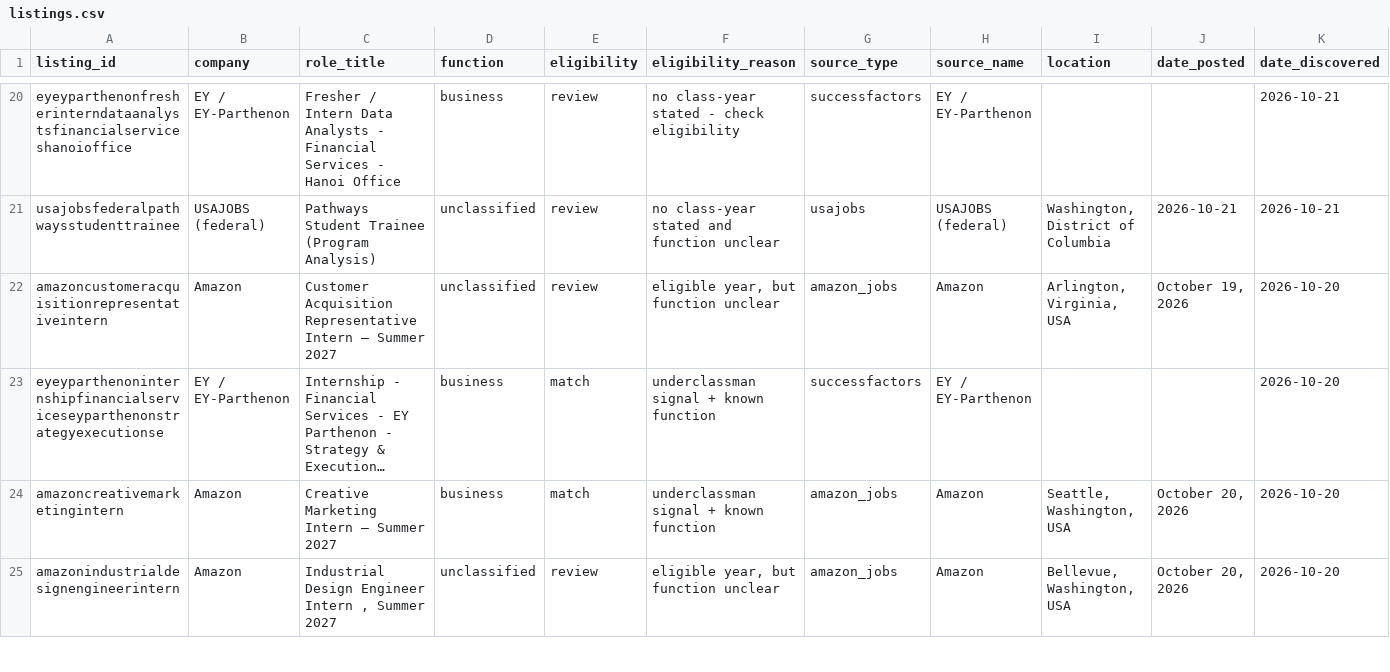
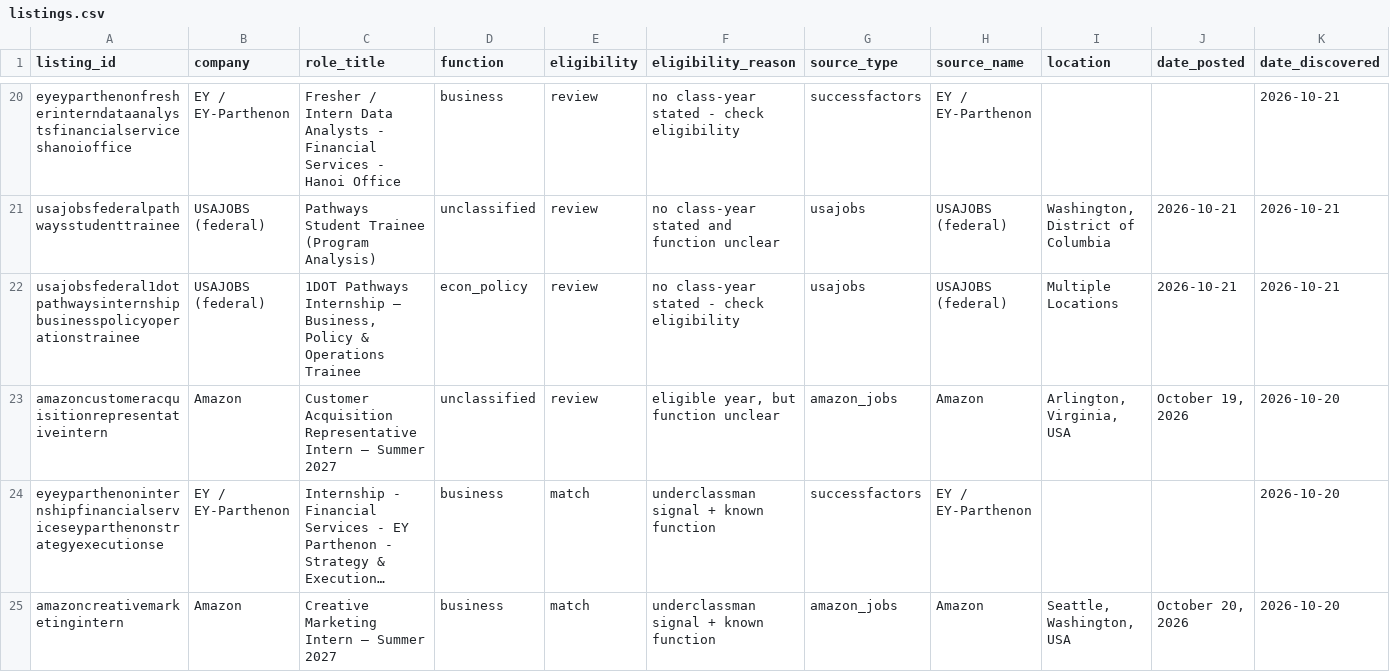
Before and after one commit to shivendaw-byte/internship-watcher, a CSV file: listings.csv, drawn as a sheet; only a part is shown, gaps mark what is left out; the shorter side is filled out with more unchanged rows; long unchanged cells end in …; rows hold the shown columns only; the diff names each change by its address in the sheet, - before the commit and + after, or states it on an @@ line.

```diff
--- a/listings.csv
+++ b/listings.csv
+row 22: usajobsfederal1dotpathwaysinternshipbusinesspolicyoperationstrainee | USAJOBS (federal) | 1DOT Pathways Internship – Business, Policy & Operations Trainee | econ_policy | review | no class-year stated - check eligibility | usajobs | USAJOBS (federal) | Multiple Locations | 2026-10-21 | 2026-10-21
```
Also changed, not shown: 1 other file.
